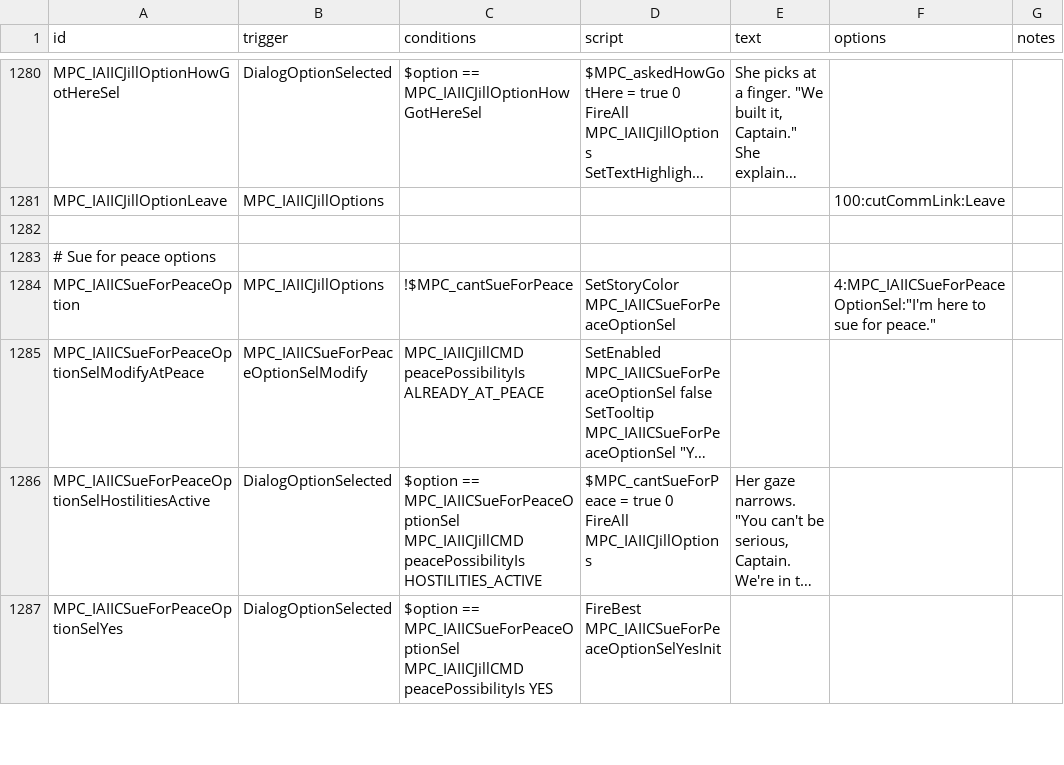
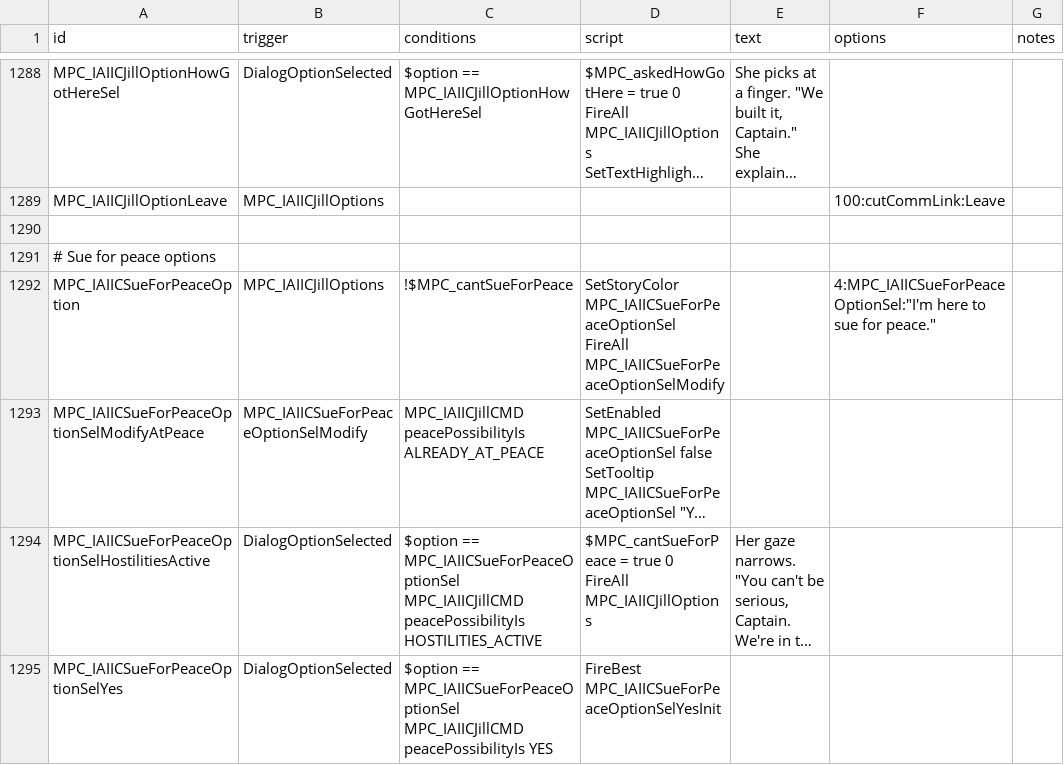
Before and after one commit to nikothedude/MorePlanetaryConditions, a CSV file: data/campaign/rules.csv, drawn as a sheet; only a part is shown, gaps mark what is left out; long unchanged cells end in …; addresses are those after the commit; ↵ is a line break in a cell; the diff covers the shown part only; the diff names each change by its address in the sheet, - before the commit and + after, or states it on an @@ line.

```diff
--- a/data/campaign/rules.csv
+++ b/data/campaign/rules.csv
-D1292 (script): SetStoryColor MPC_IAIICSueForPeaceOptionSel
+D1292 (script): SetStoryColor MPC_IAIICSueForPeaceOptionSel ↵ FireAll MPC_IAIICSueForPeaceOptionSelModify
```
Also changed, not shown: 8 added rows and 5 edited cells elsewhere in this file, 3 other files.
